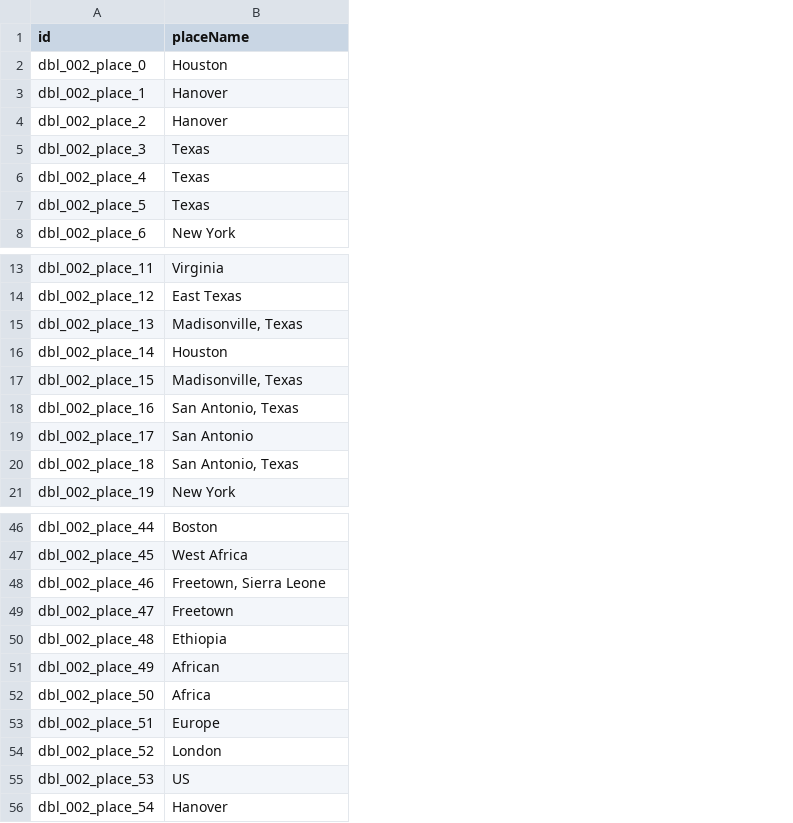
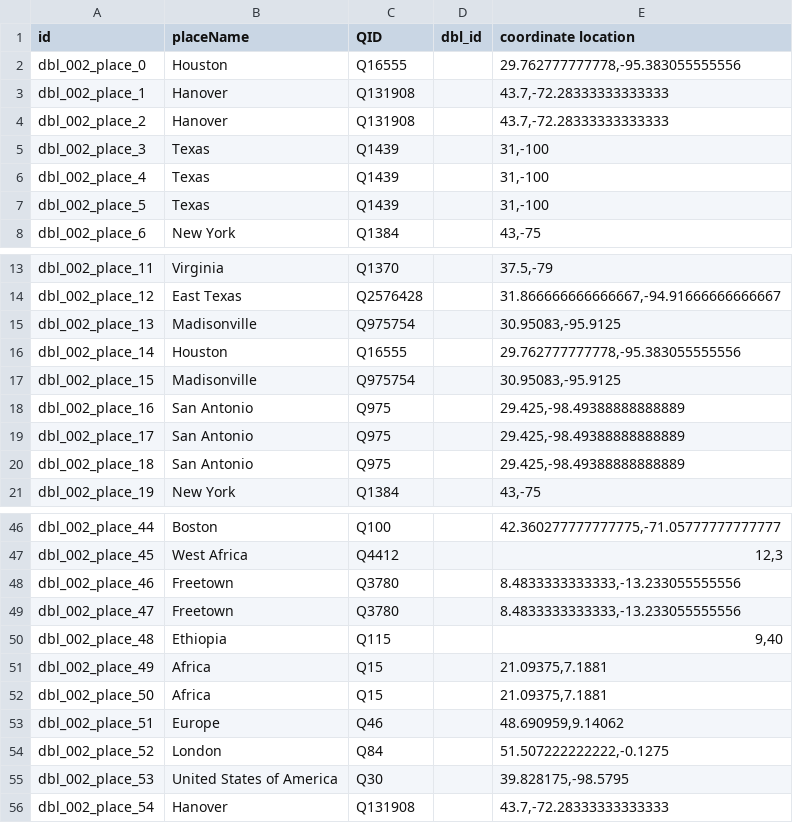
Before and after one commit to Dartmouth-Digital-History-Initiative/DBL-Encoding, a TSV file: tsv/002_byrd_tyrone_places.tsv, drawn as a sheet; only a part is shown, gaps mark what is left out; the diff covers the shown part only; the diff names each change by its address in the sheet, - before the commit and + after, or states it on an @@ line.

```diff
--- a/tsv/002_byrd_tyrone_places.tsv
+++ b/tsv/002_byrd_tyrone_places.tsv
+column C (QID), rows 2-8: Q16555 | Q131908 | Q131908 | Q1439 | Q1439 | Q1439 | Q1384; rows 13-21: Q1370 | Q2576428 | Q975754 | Q16555 | Q975754 | Q975 | Q975 | Q975 | Q1384; rows 46-56: Q100 | Q4412 | Q3780 | Q3780 | Q115 | Q15 | Q15 | Q46 | Q84 | Q30 | Q131908
+column D (dbl_id), empty
+column E (coordinate location), rows 2-8: 29.762777777778,-95.383055555556 | 43.7,-72.28333333333333 | 43.7,-72.28333333333333 | 31,-100 | 31,-100 | 31,-100 | 43,-75; rows 13-21: 37.5,-79 | 31.866666666666667,-94.91666666666667 | 30.95083,-95.9125 | 29.762777777778,-95.383055555556 | 30.95083,-95.9125 | 29.425,-98.49388888888889 | 29.425,-98.49388888888889 | 29.425,-98.49388888888889 | 43,-75; rows 46-56: 42.360277777777775,-71.05777777777777 | 12,3 | 8.4833333333333,-13.233055555556 | 8.4833333333333,-13.233055555556 | 9,40 | 21.09375,7.1881 | 21.09375,7.1881 | 48.690959,9.14062 | 51.507222222222,-0.1275 | 39.828175,-98.5795 | 43.7,-72.28333333333333
-B15 (placeName): Madisonville, Texas
+B15 (placeName): Madisonville
-B17 (placeName): Madisonville, Texas
+B17 (placeName): Madisonville
-B18 (placeName): San Antonio, Texas
+B18 (placeName): San Antonio
-B20 (placeName): San Antonio, Texas
+B20 (placeName): San Antonio
-B48 (placeName): Freetown, Sierra Leone
+B48 (placeName): Freetown
-B51 (placeName): African
+B51 (placeName): Africa
-B55 (placeName): US
+B55 (placeName): United States of America
```
Also changed, not shown: 1 edited cell elsewhere in this file, tsv/002_byrd_tyrone_orgs.tsv.
